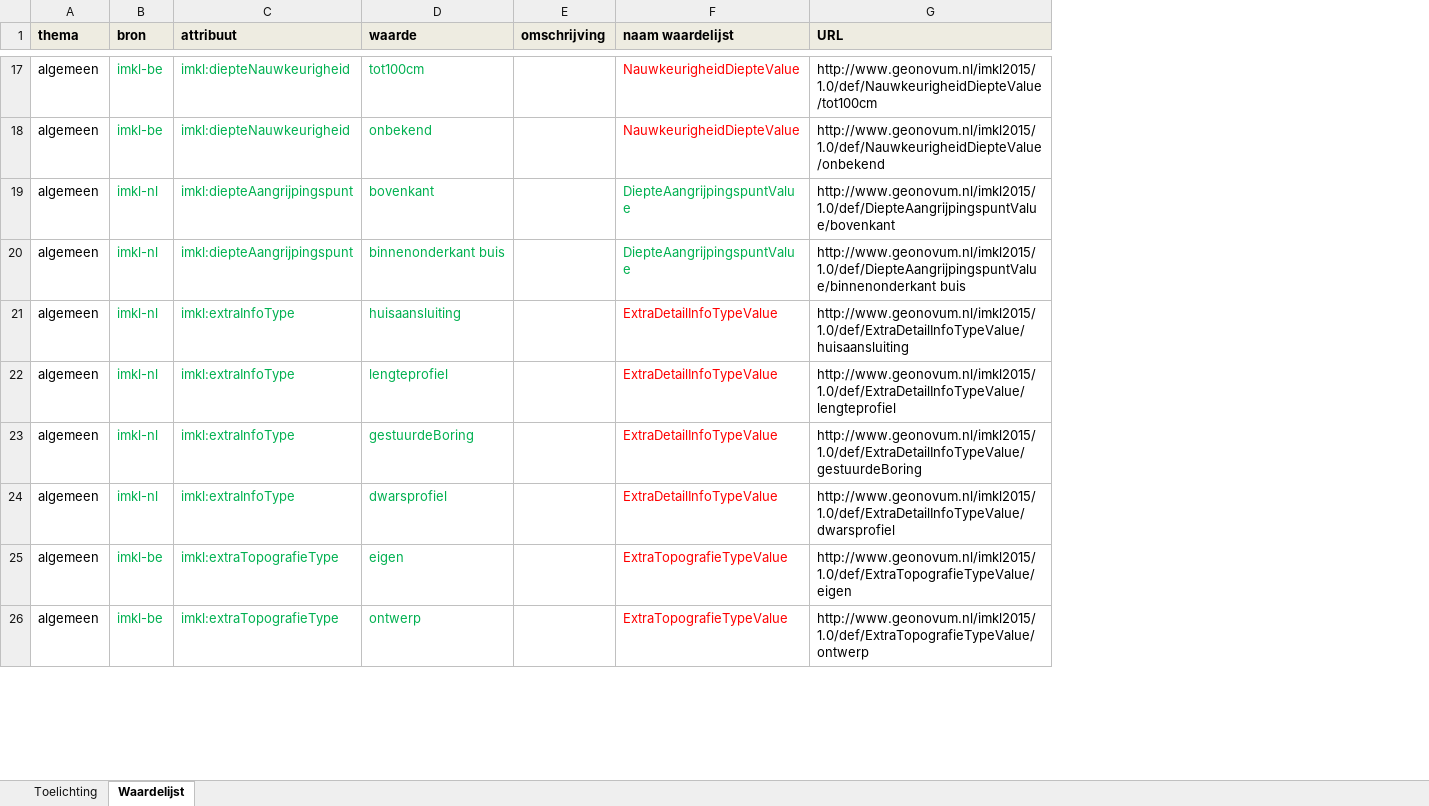
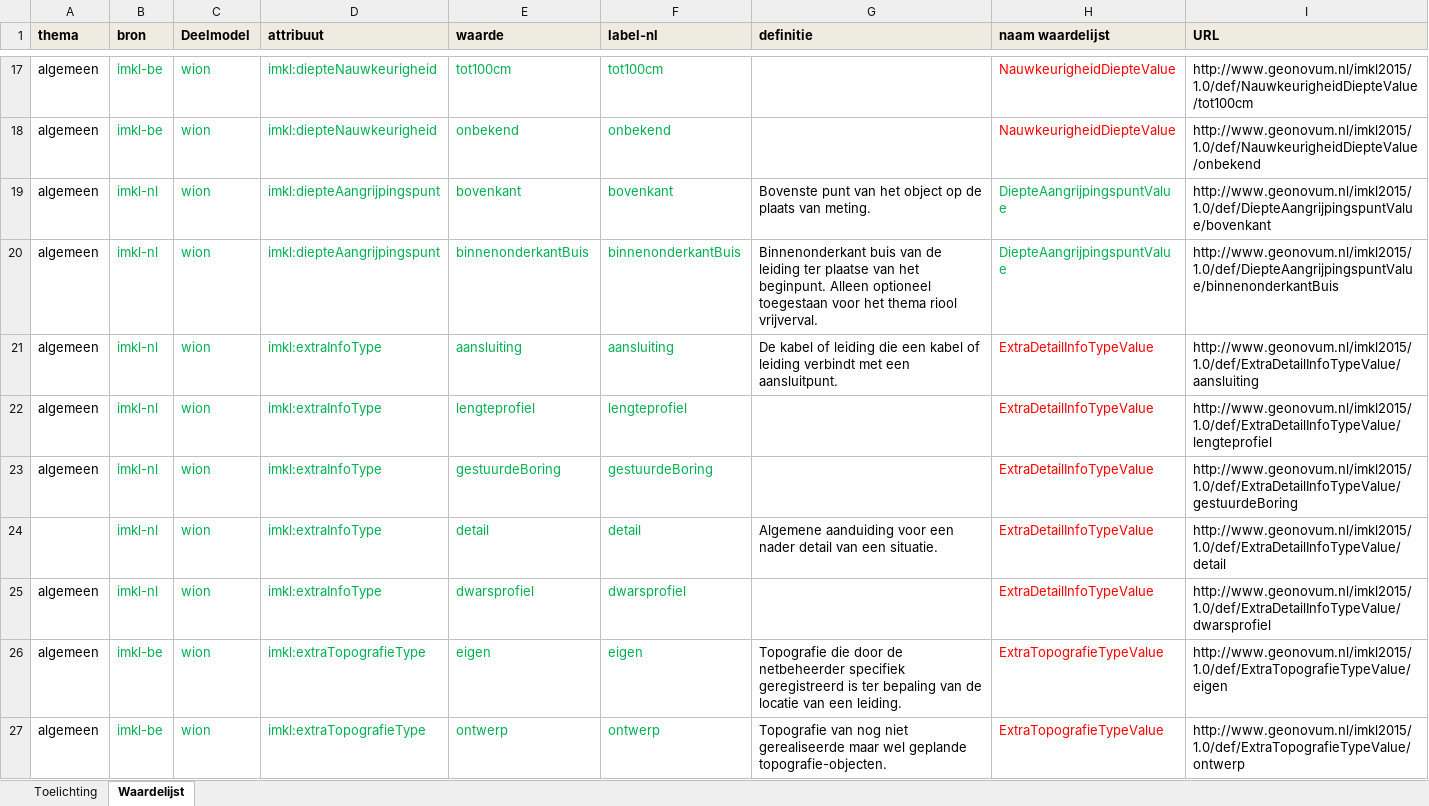
Before and after one commit to Geonovum/imkl2015-review, an Excel workbook: 3. waardelijsten/IMKL2015 - 0.9 waardelijsten.xlsx, sheet Waardelijst, drawn as a sheet; only a part is shown, gaps mark what is left out; values as stored, in another font and other column widths than the file's, no borders; removed rows and columns are numbered as before the commit, all else as after; the diff covers the shown part only; the diff names each change by its address in the sheet, - before the commit and + after, or states it on an @@ line.

Commit message:
Cleanup after check with UML
- Extra kolom profiel toegevoegd: met waarde wion,rrb TODO scripts
aanpassen die kolom importeren.
- Extra kolom label-nl (Vooralsnog waardes heel snel ingevuld. Voor
inspire waardes zouden uit inspire register moeten komen
- Spreadsheet naast UML gelegd en verschillen opgelost (met dank aan
Paul).

```diff
--- a/3. waardelijsten/IMKL2015 - 0.9 waardelijsten.xlsx (sheet Waardelijst)
+++ b/3. waardelijsten/IMKL2015 - 0.9 waardelijsten.xlsx (sheet Waardelijst)
+column C (Deelmodel), rows 17-23: all wion; rows 25-27: all wion
-column E (omschrijving), empty
+column F (label-nl), rows 17-23: tot100cm | onbekend | bovenkant | binnenonderkantBuis | aansluiting | lengteprofiel | gestuurdeBoring; rows 25-27: dwarsprofiel | eigen | ontwerp
+column G (definitie), rows 19-21: Bovenste punt van het object op de plaats van meting. | Binnenonderkant buis van de leiding ter plaatse van het beginpunt. Alleen optioneel toegestaan voor het thema riool vrijverval. | De kabel of leiding die een kabel of leiding verbindt met een aansluitpunt.; rows 26-27: Topografie die door de netbeheerder specifiek geregistreerd is ter bepaling van de locatie van een leiding. | Topografie van nog niet gerealiseerde maar wel geplande topografie-objecten.
-E20 (waarde): binnenonderkant buis
+E20 (waarde): binnenonderkantBuis
-I20 (URL): http://www.geonovum.nl/imkl2015/1.0/def/DiepteAangrijpingspuntValue/binnenonderkant buis
+I20 (URL): http://www.geonovum.nl/imkl2015/1.0/def/DiepteAangrijpingspuntValue/binnenonderkantBuis
-E21 (waarde): huisaansluiting
+E21 (waarde): aansluiting
-I21 (URL): http://www.geonovum.nl/imkl2015/1.0/def/ExtraDetailInfoTypeValue/huisaansluiting
+I21 (URL): http://www.geonovum.nl/imkl2015/1.0/def/ExtraDetailInfoTypeValue/aansluiting
+row 24:  | imkl-nl | wion | imkl:extraInfoType | detail | detail | Algemene aanduiding voor een nader detail van een situatie. | ExtraDetailInfoTypeValue | http://www.geonovum.nl/imkl2015/1.0/def/ExtraDetailInfoTypeValue/detail
```
Also changed, not shown: 237 added rows elsewhere in this sheet, formulas that keep their value, hidden cells.
